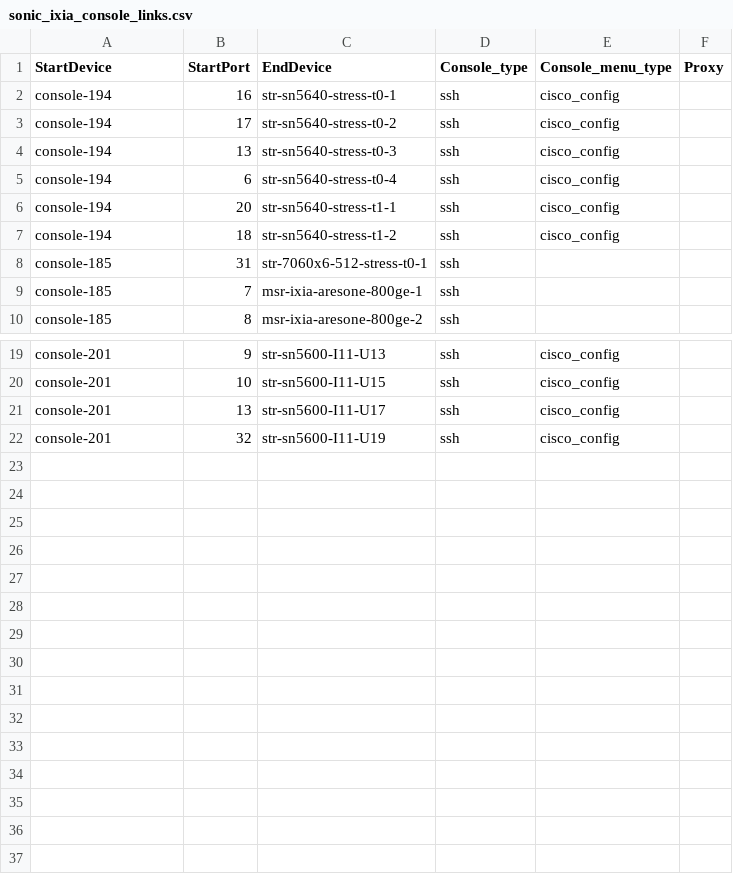
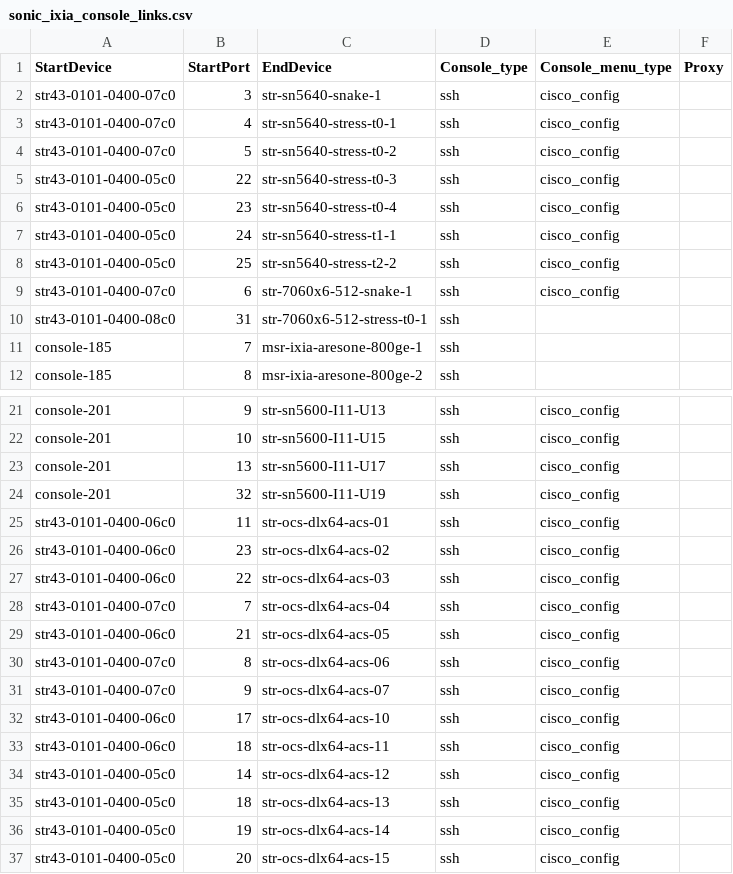
Before and after one commit to Pterosaur/sonic-mgmt, a CSV file: ansible/files/sonic_ixia_console_links.csv, drawn as a sheet; only a part is shown, gaps mark what is left out.

```diff
--- a/ansible/files/sonic_ixia_console_links.csv
+++ b/ansible/files/sonic_ixia_console_links.csv
@@ -1,9 +1,11 @@
 StartDevice,StartPort,EndDevice,Console_type,Console_menu_type,Proxy
-console-194,16,str-sn5640-stress-t0-1,ssh,cisco_config,
-console-194,17,str-sn5640-stress-t0-2,ssh,cisco_config,
-console-194,13,str-sn5640-stress-t0-3,ssh,cisco_config,
-console-194,6,str-sn5640-stress-t0-4,ssh,cisco_config,
-console-194,20,str-sn5640-stress-t1-1,ssh,cisco_config,
-console-194,18,str-sn5640-stress-t1-2,ssh,cisco_config,
-console-185,31,str-7060x6-512-stress-t0-1,ssh,,
+str43-0101-0400-07c0,3,str-sn5640-snake-1,ssh,cisco_config,
+str43-0101-0400-07c0,4,str-sn5640-stress-t0-1,ssh,cisco_config,
+str43-0101-0400-07c0,5,str-sn5640-stress-t0-2,ssh,cisco_config,
+str43-0101-0400-05c0,22,str-sn5640-stress-t0-3,ssh,cisco_config,
+str43-0101-0400-05c0,23,str-sn5640-stress-t0-4,ssh,cisco_config,
+str43-0101-0400-05c0,24,str-sn5640-stress-t1-1,ssh,cisco_config,
+str43-0101-0400-05c0,25,str-sn5640-stress-t2-2,ssh,cisco_config,
+str43-0101-0400-07c0,6,str-7060x6-512-snake-1,ssh,cisco_config,
+str43-0101-0400-08c0,31,str-7060x6-512-stress-t0-1,ssh,,
 console-185,7,msr-ixia-aresone-800ge-1,ssh,,
@@ -22 +24,14 @@ console-201,13,str-sn5600-I11-U17,ssh,cisco_config,
 console-201,32,str-sn5600-I11-U19,ssh,cisco_config,
+str43-0101-0400-06c0,11,str-ocs-dlx64-acs-01,ssh,cisco_config,
+str43-0101-0400-06c0,23,str-ocs-dlx64-acs-02,ssh,cisco_config,
+str43-0101-0400-06c0,22,str-ocs-dlx64-acs-03,ssh,cisco_config,
+str43-0101-0400-07c0,7,str-ocs-dlx64-acs-04,ssh,cisco_config,
+str43-0101-0400-06c0,21,str-ocs-dlx64-acs-05,ssh,cisco_config,
+str43-0101-0400-07c0,8,str-ocs-dlx64-acs-06,ssh,cisco_config,
+str43-0101-0400-07c0,9,str-ocs-dlx64-acs-07,ssh,cisco_config,
+str43-0101-0400-06c0,17,str-ocs-dlx64-acs-10,ssh,cisco_config,
+str43-0101-0400-06c0,18,str-ocs-dlx64-acs-11,ssh,cisco_config,
+str43-0101-0400-05c0,14,str-ocs-dlx64-acs-12,ssh,cisco_config,
+str43-0101-0400-05c0,18,str-ocs-dlx64-acs-13,ssh,cisco_config,
+str43-0101-0400-05c0,19,str-ocs-dlx64-acs-14,ssh,cisco_config,
+str43-0101-0400-05c0,20,str-ocs-dlx64-acs-15,ssh,cisco_config,
```
Also changed, not shown: ansible/files/sonic_str2_console_links.csv, ansible/files/sonic_str3_console_links.csv, 23 other files.
